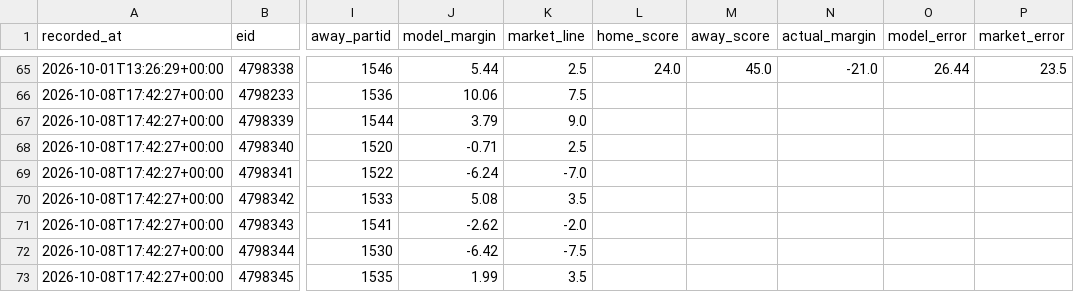
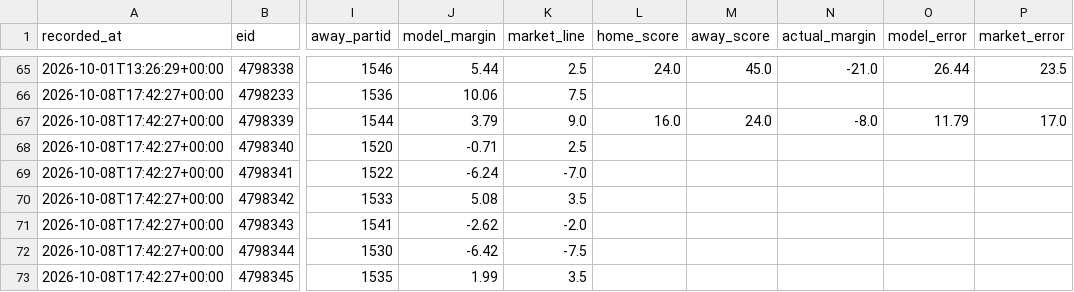
Before and after one commit to locodelamatacoco/sports-app1.1, a CSV file: model/output/projections.csv, drawn as a sheet; only a part is shown, gaps mark what is left out; the diff names each change by its address in the sheet, - before the commit and + after, or states it on an @@ line.

```diff
--- a/model/output/projections.csv
+++ b/model/output/projections.csv
-L67 (home_score): (empty)
+L67 (home_score): 16.0
-M67 (away_score): (empty)
+M67 (away_score): 24.0
-N67 (actual_margin): (empty)
+N67 (actual_margin): -8.0
-O67 (model_error): (empty)
+O67 (model_error): 11.79
-P67 (market_error): (empty)
+P67 (market_error): 17.0
```
Also changed, not shown: model/output/ledger.csv.
